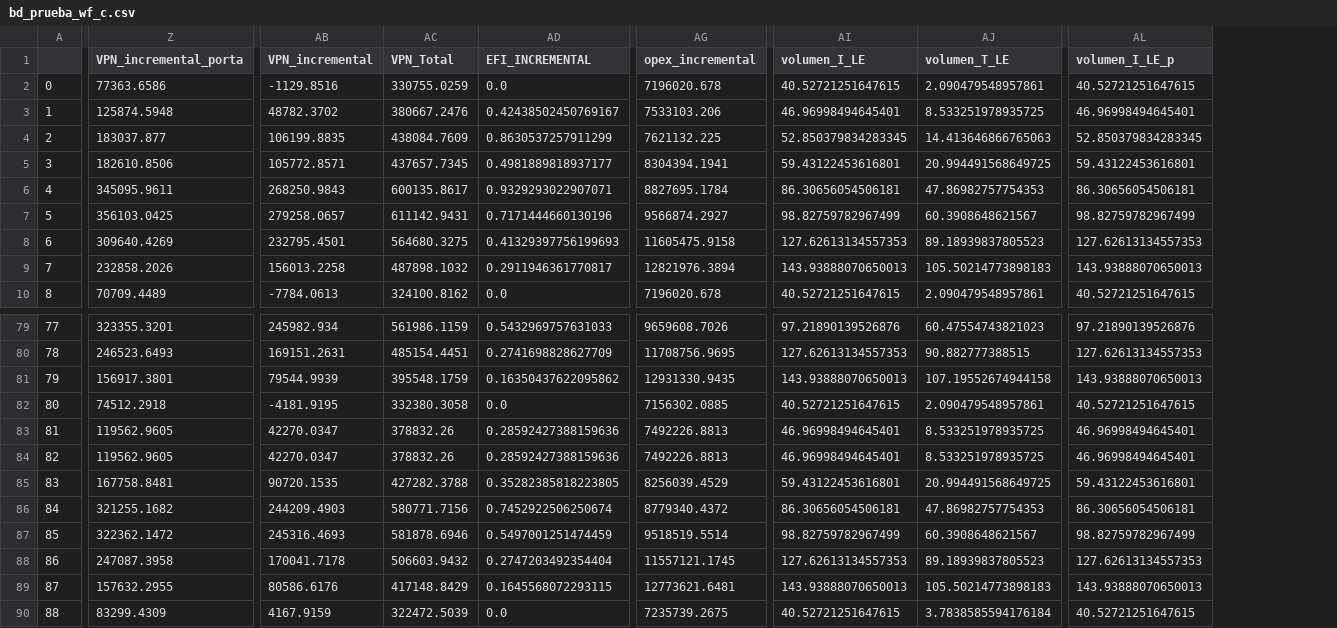
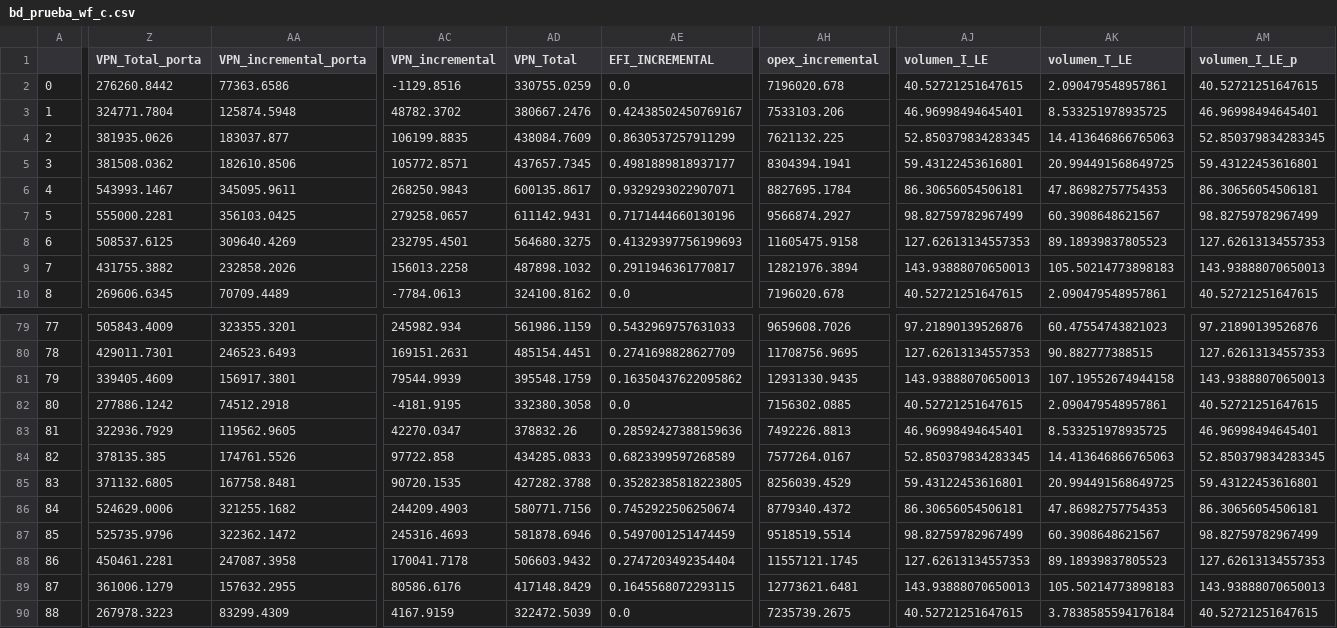
Before and after one commit to jorgemedina87/reserva, a CSV file: bd_prueba_wf_c.csv, drawn as a sheet; only a part is shown, gaps mark what is left out; addresses are those after the commit; the diff covers the shown part only; the diff names each change by its address in the sheet, - before the commit and + after, or states it on an @@ line.

```diff
--- a/bd_prueba_wf_c.csv
+++ b/bd_prueba_wf_c.csv
+column Z (VPN_Total_porta), rows 2-10: 276260.8442 | 324771.7804 | 381935.0626 | 381508.0362 | 543993.1467 | 555000.2281 | 508537.6125 | 431755.3882 | 269606.6345; rows 79-90: 505843.4009 | 429011.7301 | 339405.4609 | 277886.1242 | 322936.7929 | 378135.385 | 371132.6805 | 524629.0006 | 525735.9796 | 450461.2281 | 361006.1279 | 267978.3223
-AA84 (VPN_incremental_porta): 119562.9605
+AA84 (VPN_incremental_porta): 174761.5526
-AC84 (VPN_incremental): 42270.0347
+AC84 (VPN_incremental): 97722.858
-AD84 (VPN_Total): 378832.26
+AD84 (VPN_Total): 434285.0833
-AE84 (EFI_INCREMENTAL): 0.28592427388159636
+AE84 (EFI_INCREMENTAL): 0.6823399597268589
-AH84 (opex_incremental): 7492226.8813
+AH84 (opex_incremental): 7577264.0167
-AJ84 (volumen_I_LE): 46.96998494645401
+AJ84 (volumen_I_LE): 52.850379834283345
-AK84 (volumen_T_LE): 8.533251978935725
+AK84 (volumen_T_LE): 14.413646866765063
-AM84 (volumen_I_LE_p): 46.96998494645401
+AM84 (volumen_I_LE_p): 52.850379834283345
```
Also changed, not shown: 93 edited cells elsewhere in this file.
